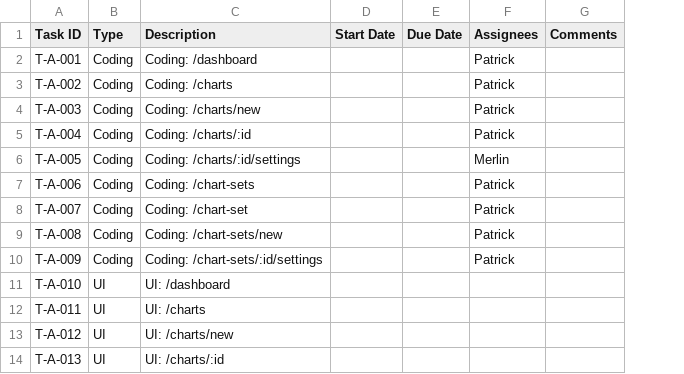
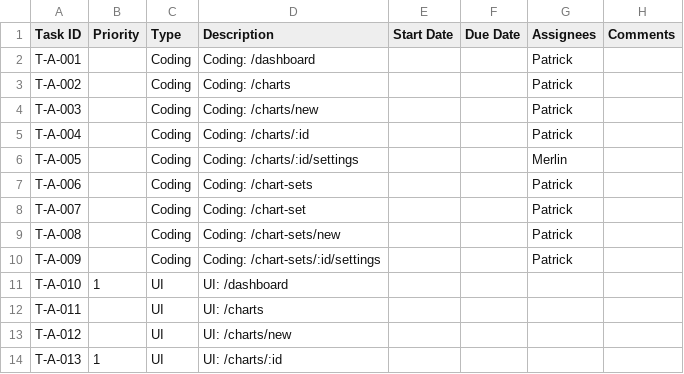
Before and after one commit to CVBDL/EagleEye-Docs, a CSV file: tasks/app.csv, drawn as a sheet; only a part is shown; the diff names each change by its address in the sheet, - before the commit and + after, or states it on an @@ line.

Commit message:
Update tasks

```diff
--- a/tasks/app.csv
+++ b/tasks/app.csv
+column B (Priority), rows 11-14: 1 |  |  | 1
```
Also changed, not shown: tasks/platform.csv.
